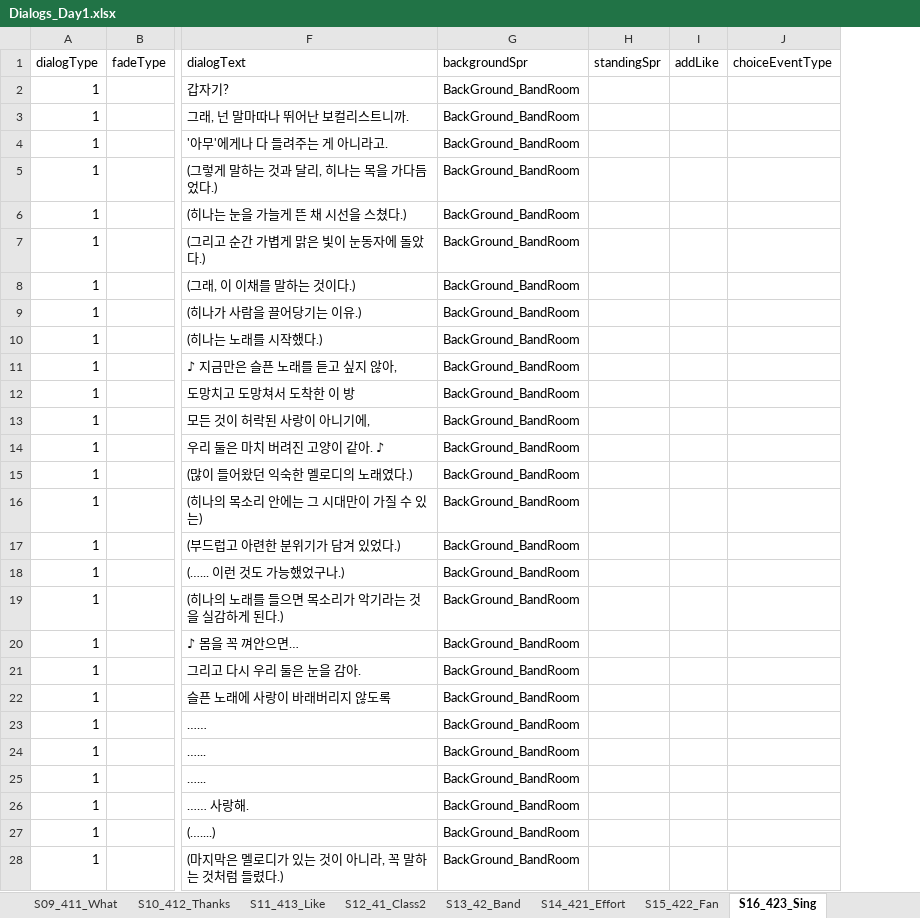
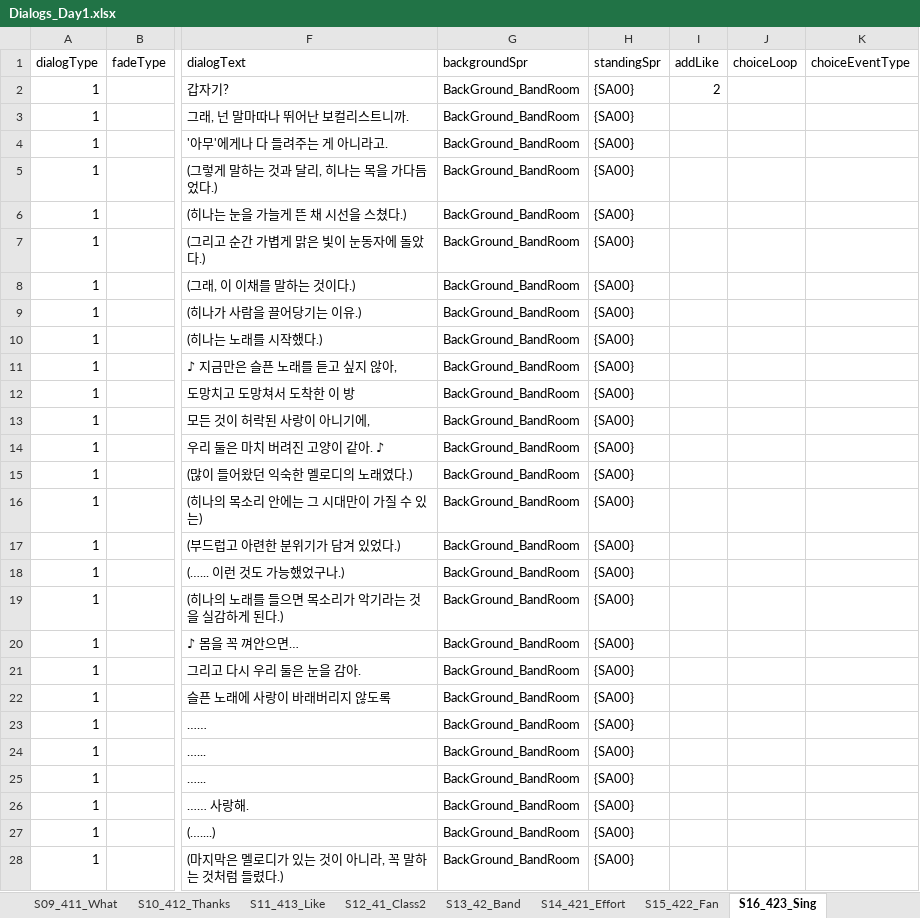
Before and after one commit to oNe731/Download-Project, an Excel workbook: Download/Assets/Resources/4. Data/1. VisualNovel/Dialogs/Dialogs_Day1.xlsx, sheet S16_423_Sing, drawn as a sheet; only a part is shown, gaps mark what is left out; values as stored, in another font and other column widths than the file's, no borders; conditional formats not drawn; the diff covers the shown part only; the diff names each change by its address in the sheet, - before the commit and + after, or states it on an @@ line.

```diff
--- a/Download/Assets/Resources/4. Data/1. VisualNovel/Dialogs/Dialogs_Day1.xlsx (sheet S16_423_Sing)
+++ b/Download/Assets/Resources/4. Data/1. VisualNovel/Dialogs/Dialogs_Day1.xlsx (sheet S16_423_Sing)
+column J (choiceLoop), empty
-H2:H28 (standingSpr): (empty)
+H2:H28 (standingSpr): {SA00}
-I2 (addLike): (empty)
+I2 (addLike): 2
```
Also changed, not shown: 79 edited cells elsewhere in this sheet, sheet S18_43_Home, sheet S00_1_SchoolGo, sheet S02_3_BandRoom, sheet S13_42_Band, sheet S05_33_Piano, sheet S17_42_Band2, 17 more sheets, 53 other files.
